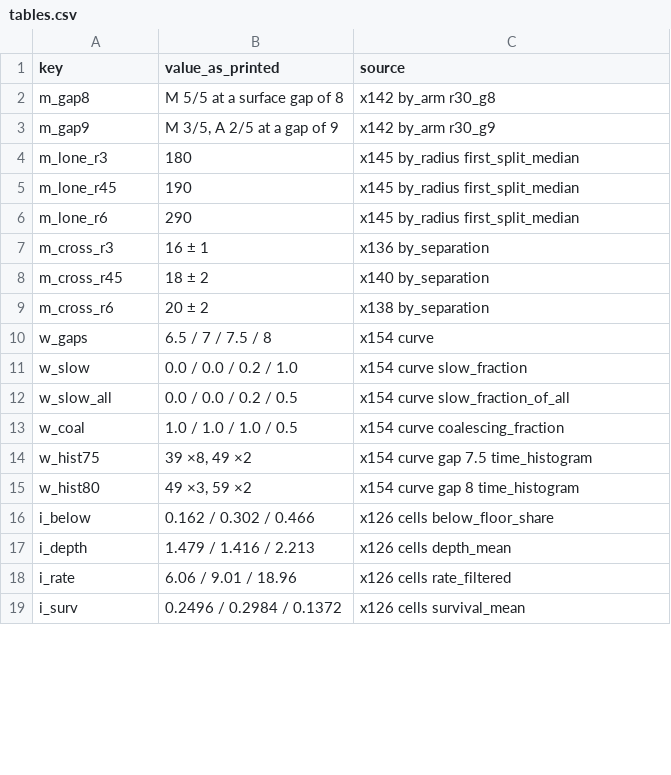
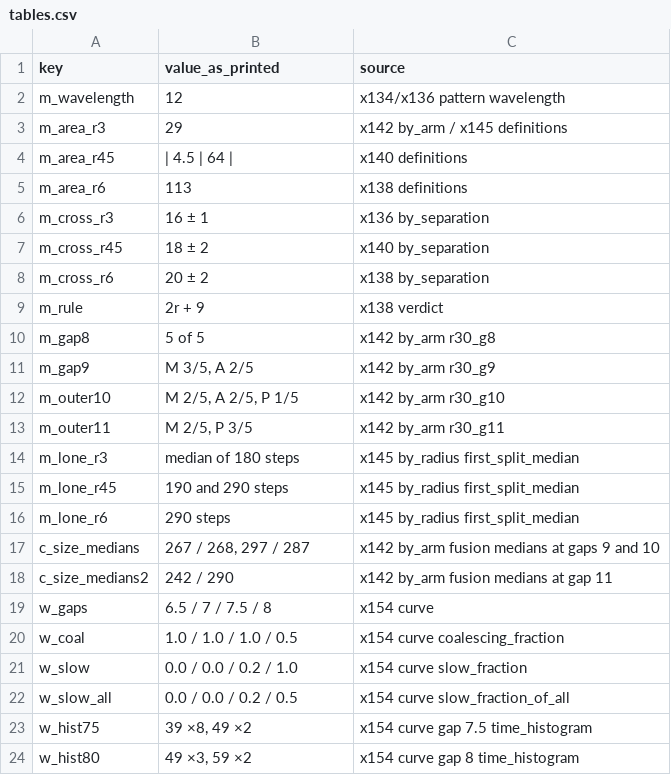
Before and after one commit to mak777uh/-, a CSV file: articles/029-figures/tables.csv, drawn as a sheet; only a part is shown; the shorter side is filled out with more unchanged rows; the diff covers the shown part only.

```diff
--- a/articles/029-figures/tables.csv
+++ b/articles/029-figures/tables.csv
@@ -1,7 +1,6 @@
 key,value_as_printed,source
-m_gap8,M 5/5 at a surface gap of 8,x142 by_arm r30_g8
-m_gap9,"M 3/5, A 2/5 at a gap of 9",x142 by_arm r30_g9
-m_lone_r3,180,x145 by_radius first_split_median
-m_lone_r45,190,x145 by_radius first_split_median
-m_lone_r6,290,x145 by_radius first_split_median
+m_wavelength,12,x134/x136 pattern wavelength
+m_area_r3,29,x142 by_arm / x145 definitions
+m_area_r45,| 4.5 | 64 |,x140 definitions
+m_area_r6,113,x138 definitions
 m_cross_r3,16 ± 1,x136 by_separation
@@ -9,6 +8,16 @@ m_cross_r45,18 ± 2,x140 by_separation
 m_cross_r6,20 ± 2,x138 by_separation
+m_rule,2r + 9,x138 verdict
+m_gap8,5 of 5,x142 by_arm r30_g8
+m_gap9,"M 3/5, A 2/5",x142 by_arm r30_g9
+m_outer10,"M 2/5, A 2/5, P 1/5",x142 by_arm r30_g10
+m_outer11,"M 2/5, P 3/5",x142 by_arm r30_g11
+m_lone_r3,median of 180 steps,x145 by_radius first_split_median
+m_lone_r45,190 and 290 steps,x145 by_radius first_split_median
+m_lone_r6,290 steps,x145 by_radius first_split_median
+c_size_medians,"267 / 268, 297 / 287",x142 by_arm fusion medians at gaps 9 and 10
+c_size_medians2,242 / 290,x142 by_arm fusion medians at gap 11
 w_gaps,6.5 / 7 / 7.5 / 8,x154 curve
+w_coal,1.0 / 1.0 / 1.0 / 0.5,x154 curve coalescing_fraction
 w_slow,0.0 / 0.0 / 0.2 / 1.0,x154 curve slow_fraction
 w_slow_all,0.0 / 0.0 / 0.2 / 0.5,x154 curve slow_fraction_of_all
-w_coal,1.0 / 1.0 / 1.0 / 0.5,x154 curve coalescing_fraction
 w_hist75,"39 ×8, 49 ×2",x154 curve gap 7.5 time_histogram
```
Also changed, not shown: 15 added rows, 13 removed rows, 3 moved rows and 14 edited cells elsewhere in this file, articles/029-figures/table-edge.csv, articles/029-figures/table-habitats.csv, 27 other files.
